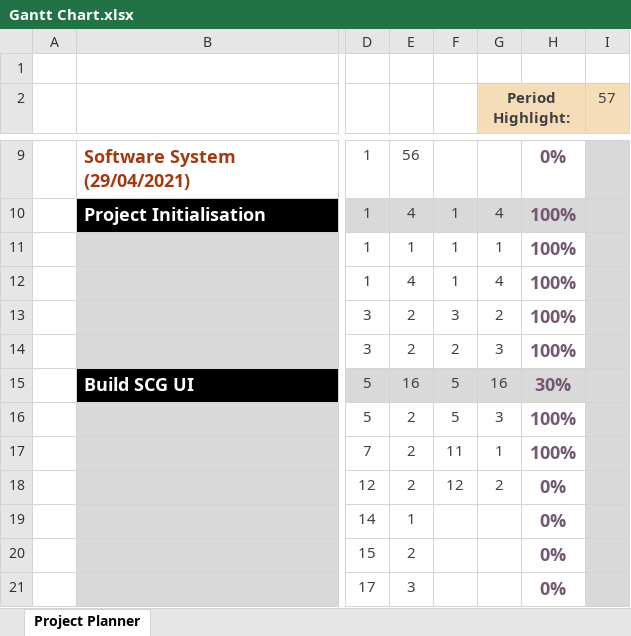
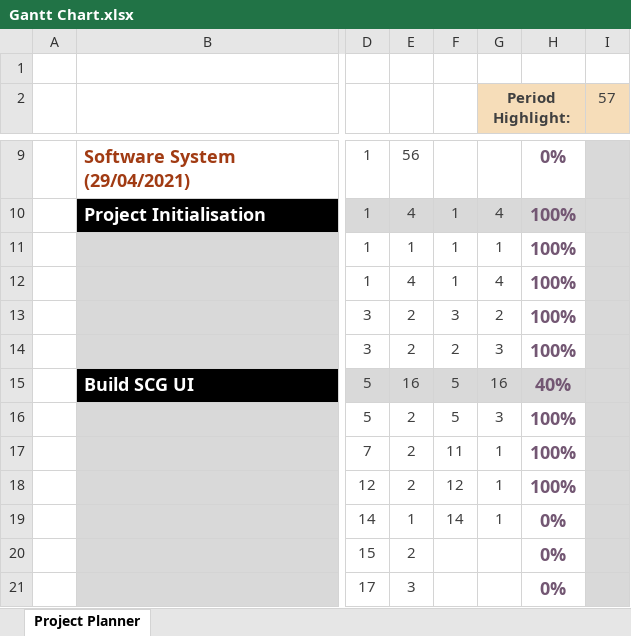
Before and after one commit to dalmposter/swn-character-generator, an Excel workbook: documentation/Gantt Chart.xlsx, sheet Project Planner, drawn as a sheet; only a part is shown, gaps mark what is left out; values as stored, in another font and other column widths than the file's, no borders; conditional formats not drawn; the diff names each change by its address in the sheet, - before the commit and + after, or states it on an @@ line.

Commit message:
Added SkillsPanel, with tables for displaying skills

```diff
--- a/documentation/Gantt Chart.xlsx (sheet Project Planner)
+++ b/documentation/Gantt Chart.xlsx (sheet Project Planner)
-H15: 30%
+H15: 40%
-G18 (Period Highlight:): 2
+G18 (Period Highlight:): 1
-H18: 0%
+H18: 100%
-F19: (empty)
+F19: 14
-G19 (Period Highlight:): (empty)
+G19 (Period Highlight:): 1
```
Also changed, not shown: 14 other files.
